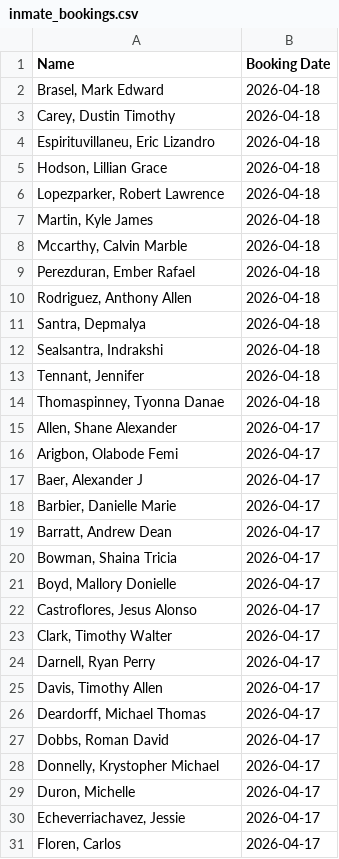
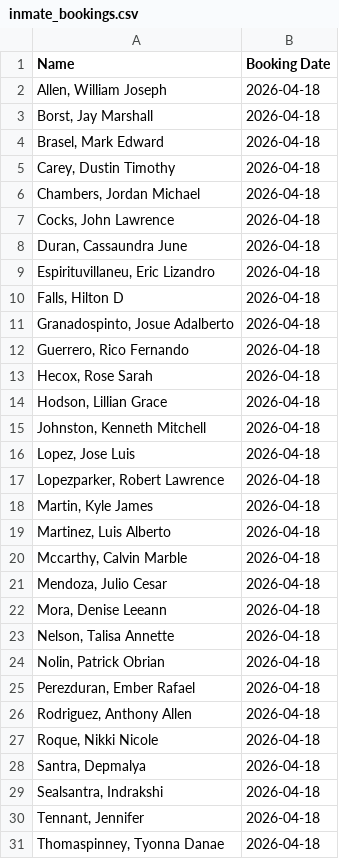
Before and after one commit to NguyenDa18/Portland-Jail-Data-Crawler, a CSV file: csvs/inmate_bookings.csv, drawn as a sheet; only a part is shown; the shorter side is filled out with more unchanged rows; the diff covers the shown part only.

Commit message:
Latest inmate data update: Sat Apr 18 21:47:19 UTC 2026

```diff
--- a/csvs/inmate_bookings.csv
+++ b/csvs/inmate_bookings.csv
@@ -1,11 +1,28 @@
 Name,Booking Date
+"Allen, William Joseph",2026-04-18
+"Borst, Jay Marshall",2026-04-18
 "Brasel, Mark Edward",2026-04-18
 "Carey, Dustin Timothy",2026-04-18
+"Chambers, Jordan Michael",2026-04-18
+"Cocks, John Lawrence",2026-04-18
+"Duran, Cassaundra June",2026-04-18
 "Espirituvillaneu, Eric Lizandro",2026-04-18
+"Falls, Hilton D",2026-04-18
+"Granadospinto, Josue Adalberto",2026-04-18
+"Guerrero, Rico Fernando",2026-04-18
+"Hecox, Rose Sarah",2026-04-18
 "Hodson, Lillian Grace",2026-04-18
+"Johnston, Kenneth Mitchell",2026-04-18
+"Lopez, Jose Luis",2026-04-18
 "Lopezparker, Robert Lawrence",2026-04-18
 "Martin, Kyle James",2026-04-18
+"Martinez, Luis Alberto",2026-04-18
 "Mccarthy, Calvin Marble",2026-04-18
+"Mendoza, Julio Cesar",2026-04-18
+"Mora, Denise Leeann",2026-04-18
+"Nelson, Talisa Annette",2026-04-18
+"Nolin, Patrick Obrian",2026-04-18
 "Perezduran, Ember Rafael",2026-04-18
 "Rodriguez, Anthony Allen",2026-04-18
+"Roque, Nikki Nicole",2026-04-18
 "Santra, Depmalya ",2026-04-18
```
Also changed, not shown: 2 removed rows elsewhere in this file, 2 other files.
